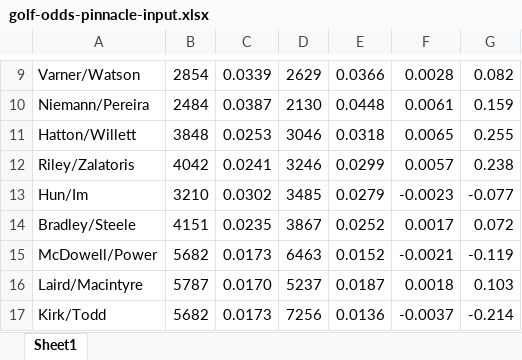
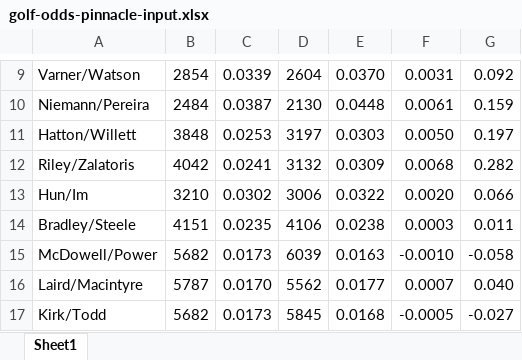
Before and after one commit to ItsMikeF/Projects, an Excel workbook: Data_Golf/2022-04-21 Zurich Classic/golf-odds-pinnacle-input.xlsx, sheet Sheet1, drawn as a sheet; only a part is shown, gaps mark what is left out; values as stored, in another font and other column widths than the file's, no borders; the diff covers the shown part only; the diff names each change by its address in the sheet, - before the commit and + after, or states it on an @@ line.

```diff
--- a/Data_Golf/2022-04-21 Zurich Classic/golf-odds-pinnacle-input.xlsx (sheet Sheet1)
+++ b/Data_Golf/2022-04-21 Zurich Classic/golf-odds-pinnacle-input.xlsx (sheet Sheet1)
-D9: 2629
+D9: 2604
-E9: 0.0366
+E9: 0.0370
-F9: 0.0028
+F9: 0.0031
-G9: 0.082
+G9: 0.092
-D11: 3046
+D11: 3197
-E11: 0.0318
+E11: 0.0303
-F11: 0.0065
+F11: 0.0050
-G11: 0.255
+G11: 0.197
-D12: 3246
+D12: 3132
-E12: 0.0299
+E12: 0.0309
-F12: 0.0057
+F12: 0.0068
-G12: 0.238
+G12: 0.282
-D13: 3485
+D13: 3006
-E13: 0.0279
+E13: 0.0322
-F13: -0.0023
+F13: 0.0020
-G13: -0.077
+G13: 0.066
-D14: 3867
+D14: 4106
-E14: 0.0252
+E14: 0.0238
-F14: 0.0017
+F14: 0.0003
-G14: 0.072
+G14: 0.011
-D15: 6463
+D15: 6039
-E15: 0.0152
+E15: 0.0163
-F15: -0.0021
+F15: -0.0010
-G15: -0.119
+G15: -0.058
-D16: 5237
+D16: 5562
-E16: 0.0187
+E16: 0.0177
-F16: 0.0018
+F16: 0.0007
-G16: 0.103
+G16: 0.040
-D17: 7256
+D17: 5845
-E17: 0.0136
+E17: 0.0168
-F17: -0.0037
+F17: -0.0005
-G17: -0.214
+G17: -0.027
```
Also changed, not shown: 284 edited cells elsewhere in this sheet, 26 other files.
